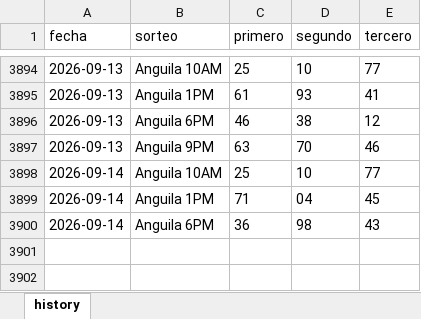
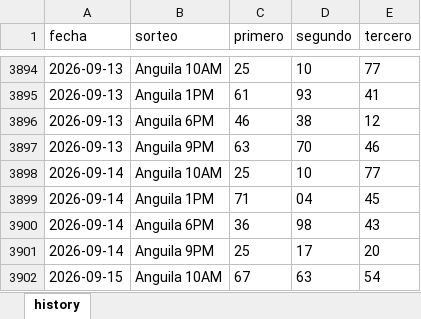
Before and after one commit to carbosota1/UPDATELOTMIX, an Excel workbook: data/histories/Anguilla history.xlsx, sheet history, drawn as a sheet; only a part is shown, gaps mark what is left out; values as stored, in another font and other column widths than the file's, no borders; the diff names each change by its address in the sheet, - before the commit and + after, or states it on an @@ line.

Commit message:
Auto update histories + intraday analysis

```diff
--- a/data/histories/Anguilla history.xlsx (sheet history)
+++ b/data/histories/Anguilla history.xlsx (sheet history)
+row 3901: 2026-09-14 | Anguila 9PM | 25 | 17 | 20
+row 3902: 2026-09-15 | Anguila 10AM | 67 | 63 | 54
```
Also changed, not shown: data/histories/La nacional history.xlsx, 5 other files.
